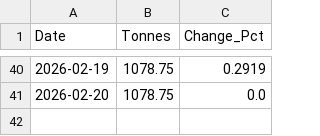
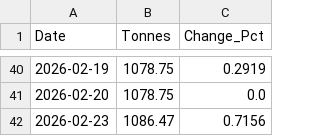
Before and after one commit to ppoet/GLD-tracker, a CSV file: gld_data.csv, drawn as a sheet; only a part is shown, gaps mark what is left out; the diff names each change by its address in the sheet, - before the commit and + after, or states it on an @@ line.

```diff
--- a/gld_data.csv
+++ b/gld_data.csv
+row 42: 2026-02-23 | 1086.47 | 0.7156
```
